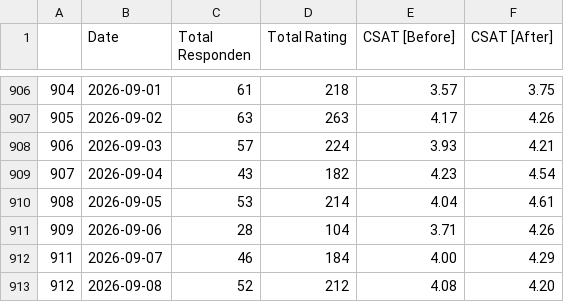
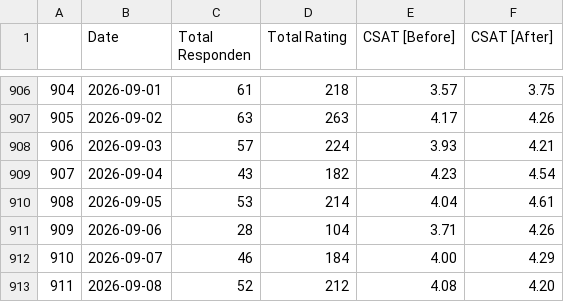
Before and after one commit to keisezrggx/ai_dashboard, a CSV file: dataset_kula/csat_takeout.csv, drawn as a sheet; only a part is shown, gaps mark what is left out.

```diff
--- a/dataset_kula/csat_takeout.csv
+++ b/dataset_kula/csat_takeout.csv
@@ -911,3 +911,3 @@
 909,2026-09-06,28,104,3.71,4.26
-911,2026-09-07,46,184,4.00,4.29
-912,2026-09-08,52,212,4.08,4.20
+910,2026-09-07,46,184,4.00,4.29
+911,2026-09-08,52,212,4.08,4.20
```
Also changed, not shown: dataset_kula/success_ratio.csv, dataset_qc/sampling_hotline.csv, 21 other files.
